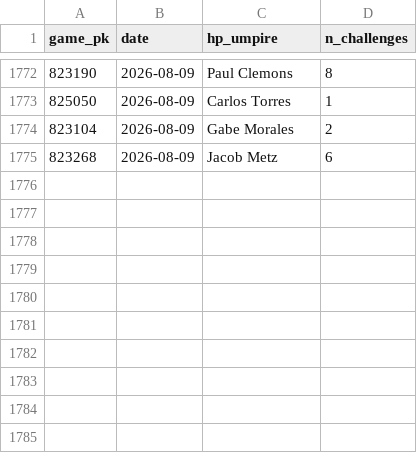
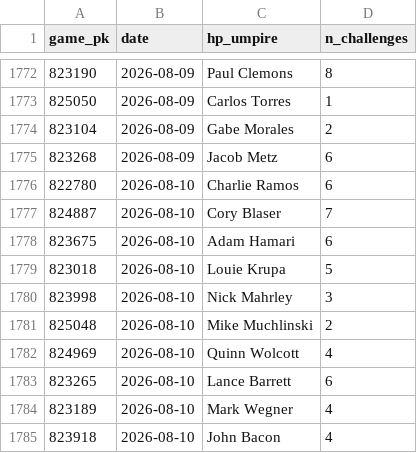
Before and after one commit to jasonbhorne/abs-tracker, a CSV file: data/processed_games.csv, drawn as a sheet; only a part is shown, gaps mark what is left out.

```diff
--- a/data/processed_games.csv
+++ b/data/processed_games.csv
@@ -1775 +1775,11 @@ game_pk,date,hp_umpire,n_challenges
 823268,2026-08-09,Jacob Metz,6
+822780,2026-08-10,Charlie Ramos,6
+824887,2026-08-10,Cory Blaser,7
+823675,2026-08-10,Adam Hamari,6
+823018,2026-08-10,Louie Krupa,5
+823998,2026-08-10,Nick Mahrley,3
+825048,2026-08-10,Mike Muchlinski,2
+824969,2026-08-10,Quinn Wolcott,4
+823265,2026-08-10,Lance Barrett,6
+823189,2026-08-10,Mark Wegner,4
+823918,2026-08-10,John Bacon,4
```
Also changed, not shown: 3 other files.
